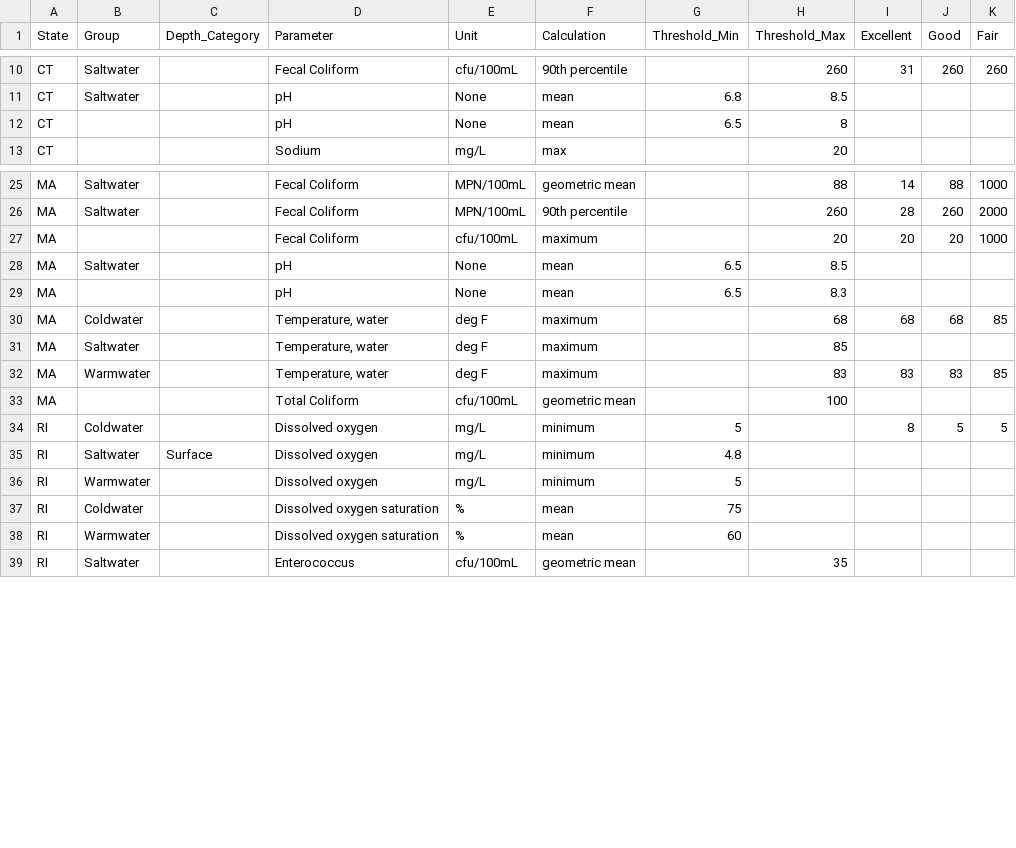
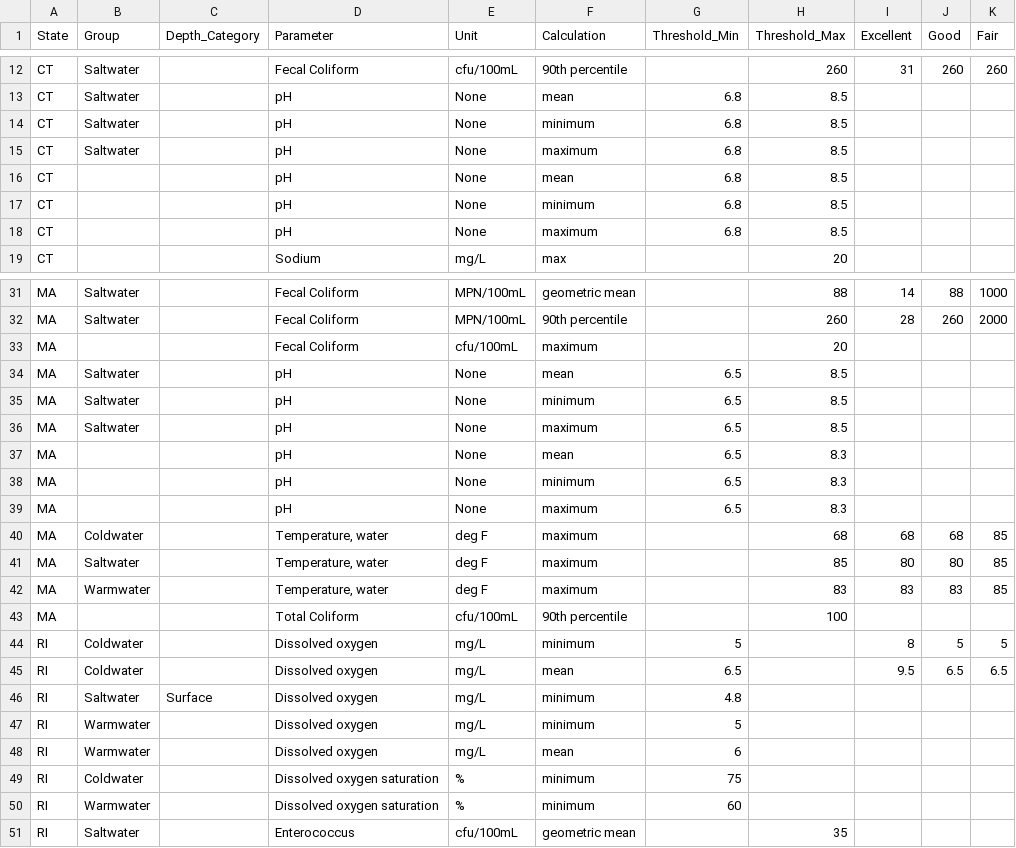
Before and after one commit to NBEP/importwqd, a CSV file: inst/extdata/state_thresholds.csv, drawn as a sheet; only a part is shown, gaps mark what is left out; the diff covers the shown part only.

```diff
--- a/inst/extdata/state_thresholds.csv
+++ b/inst/extdata/state_thresholds.csv
@@ -11,3 +13,7 @@ CT,Saltwater,,Fecal Coliform,cfu/100mL,90th percentile,,260,31,260,260
 CT,Saltwater,,pH,None,mean,6.8,8.5,,,
-CT,,,pH,None,mean,6.5,8,,,
+CT,Saltwater,,pH,None,minimum,6.8,8.5,,,
+CT,Saltwater,,pH,None,maximum,6.8,8.5,,,
+CT,,,pH,None,mean,6.8,8.5,,,
+CT,,,pH,None,minimum,6.8,8.5,,,
+CT,,,pH,None,maximum,6.8,8.5,,,
 CT,,,Sodium,mg/L,max,,20,,,
@@ -26,14 +32,20 @@ MA,Saltwater,,Fecal Coliform,MPN/100mL,geometric mean,,88,14,88,1000
 MA,Saltwater,,Fecal Coliform,MPN/100mL,90th percentile,,260,28,260,2000
-MA,,,Fecal Coliform,cfu/100mL,maximum,,20,20,20,1000
+MA,,,Fecal Coliform,cfu/100mL,maximum,,20,,,
 MA,Saltwater,,pH,None,mean,6.5,8.5,,,
+MA,Saltwater,,pH,None,minimum,6.5,8.5,,,
+MA,Saltwater,,pH,None,maximum,6.5,8.5,,,
 MA,,,pH,None,mean,6.5,8.3,,,
+MA,,,pH,None,minimum,6.5,8.3,,,
+MA,,,pH,None,maximum,6.5,8.3,,,
 MA,Coldwater,,"Temperature, water",deg F,maximum,,68,68,68,85
-MA,Saltwater,,"Temperature, water",deg F,maximum,,85,,,
+MA,Saltwater,,"Temperature, water",deg F,maximum,,85,80,80,85
 MA,Warmwater,,"Temperature, water",deg F,maximum,,83,83,83,85
-MA,,,Total Coliform,cfu/100mL,geometric mean,,100,,,
+MA,,,Total Coliform,cfu/100mL,90th percentile,,100,,,
 RI,Coldwater,,Dissolved oxygen,mg/L,minimum,5,,8,5,5
+RI,Coldwater,,Dissolved oxygen,mg/L,mean,6.5,,9.5,6.5,6.5
 RI,Saltwater,Surface,Dissolved oxygen,mg/L,minimum,4.8,,,,
 RI,Warmwater,,Dissolved oxygen,mg/L,minimum,5,,,,
-RI,Coldwater,,Dissolved oxygen saturation,%,mean,75,,,,
-RI,Warmwater,,Dissolved oxygen saturation,%,mean,60,,,,
+RI,Warmwater,,Dissolved oxygen,mg/L,mean,6,,,,
+RI,Coldwater,,Dissolved oxygen saturation,%,minimum,75,,,,
+RI,Warmwater,,Dissolved oxygen saturation,%,minimum,60,,,,
 RI,Saltwater,,Enterococcus,cfu/100mL,geometric mean,,35,,,
```
Also changed, not shown: 6 added rows and 12 edited cells elsewhere in this file, inst/extdata/epa_thresholds.csv, 8 other files.
